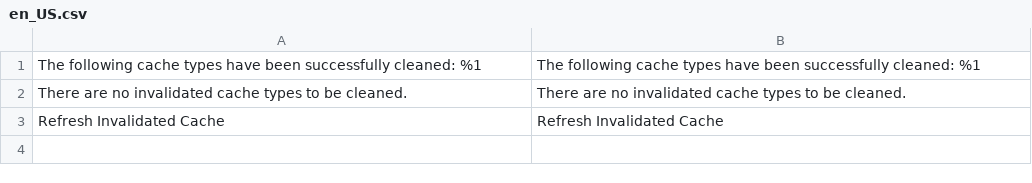
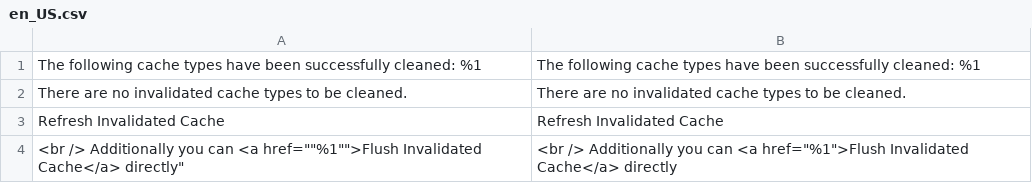
Before and after one commit to mcspronko/selective-cache, a CSV file: i18n/en_US.csv, drawn as a sheet; the diff names each change by its address in the sheet, - before the commit and + after, or states it on an @@ line.

Commit message:
Flush and redirect to same page

```diff
--- a/i18n/en_US.csv
+++ b/i18n/en_US.csv
+row 4: <br /> Additionally you can <a href=""%1"">Flush Invalidated Cache</a> directly" | <br /> Additionally you can <a href="%1">Flush Invalidated Cache</a> directly
```
Also changed, not shown: 18 other files.
